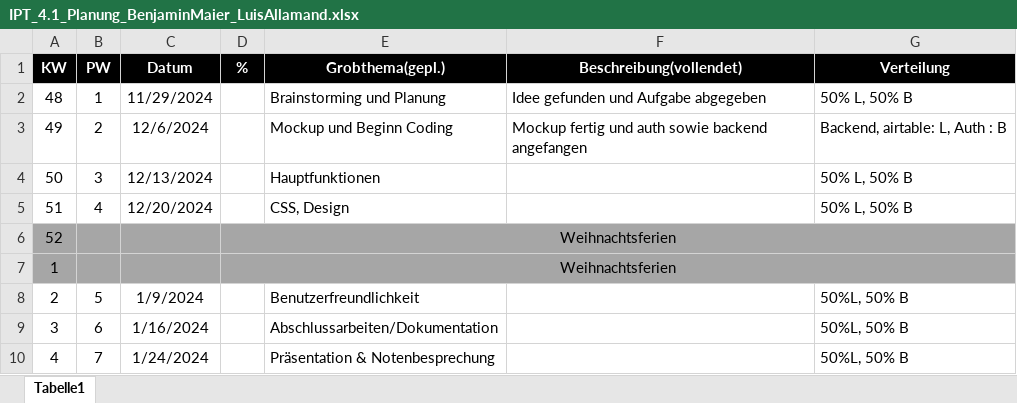
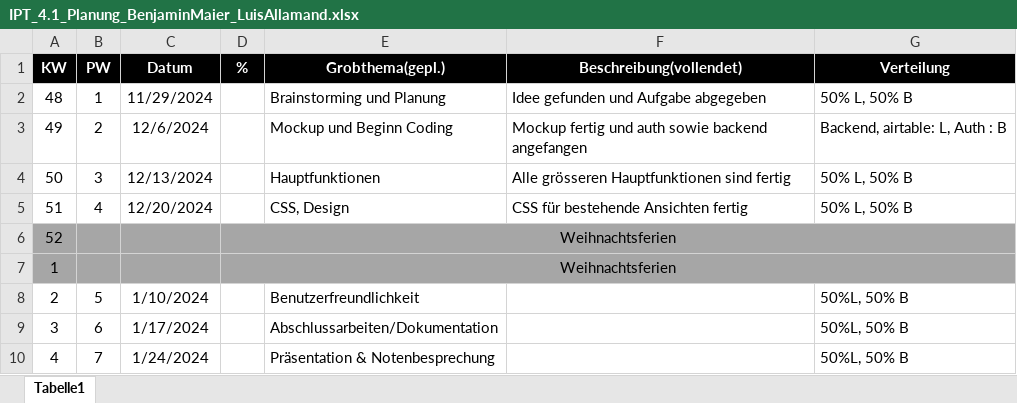
Before and after one commit to LuisAll12/Healix_IPT4.1, an Excel workbook: healix/Dokumentation/IPT_4.1_Planung_BenjaminMaier_LuisAllamand.xlsx, sheet Tabelle1, drawn as a sheet; values as stored, in another font and other column widths than the file's, no borders; the diff names each change by its address in the sheet, - before the commit and + after, or states it on an @@ line.

```diff
--- a/healix/Dokumentation/IPT_4.1_Planung_BenjaminMaier_LuisAllamand.xlsx (sheet Tabelle1)
+++ b/healix/Dokumentation/IPT_4.1_Planung_BenjaminMaier_LuisAllamand.xlsx (sheet Tabelle1)
-F4 (Beschreibung(vollendet)): (empty)
+F4 (Beschreibung(vollendet)): Alle grösseren Hauptfunktionen sind fertig
-F5 (Beschreibung(vollendet)): (empty)
+F5 (Beschreibung(vollendet)): CSS für bestehende Ansichten fertig
-C8 (Datum): 1/9/2024
+C8 (Datum): 1/10/2024
-C9 (Datum): 1/16/2024
+C9 (Datum): 1/17/2024
```
Also changed, not shown: 5 other files.
